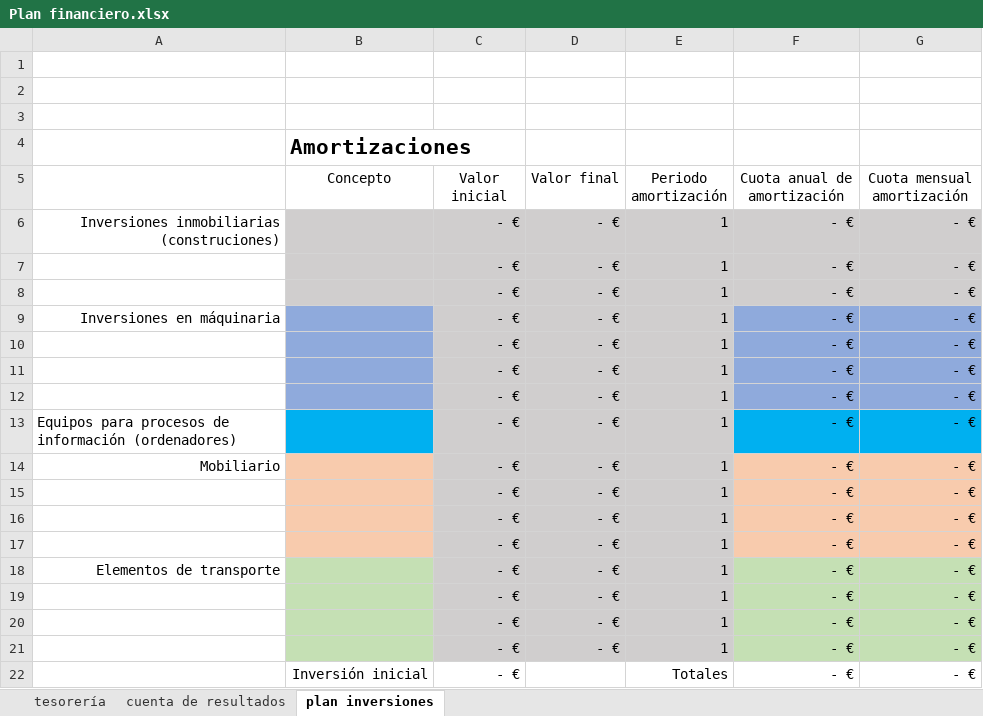
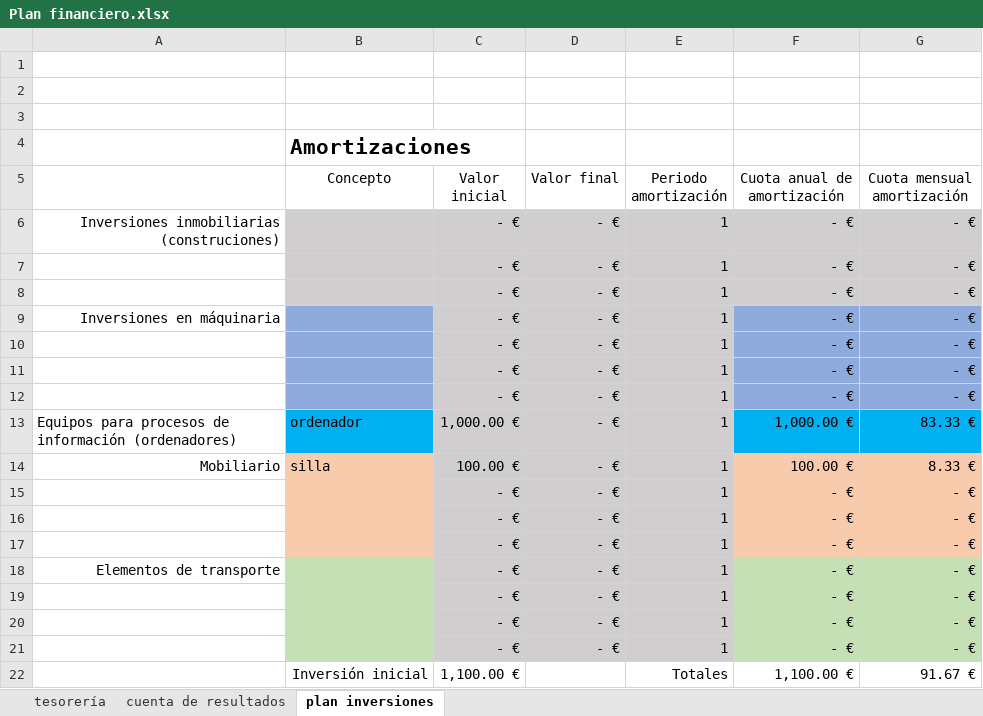
Before and after one commit to vod275/TFG_VIctor_Oliver, an Excel workbook: Trabajo_Fin_Grado/Plan financiero.xlsx, sheet plan inversiones, drawn as a sheet; values as stored, in another font and other column widths than the file's, no borders; removed rows and columns are numbered as before the commit, all else as after; the diff names each change by its address in the sheet, - before the commit and + after, or states it on an @@ line.

```diff
--- a/Trabajo_Fin_Grado/Plan financiero.xlsx (sheet plan inversiones)
+++ b/Trabajo_Fin_Grado/Plan financiero.xlsx (sheet plan inversiones)
-B13 (Concepto): (empty)
+B13 (Concepto): ordenador
-C13 (Valor inicial): - €
+C13 (Valor inicial): 1,000.00 €
-F13 (Cuota anual de amortización): - €
+F13 (Cuota anual de amortización): 1,000.00 €
-G13 (Cuota mensual amortización): - €
+G13 (Cuota mensual amortización): 83.33 €
-B14 (Concepto): (empty)
+B14 (Concepto): silla
-C14 (Valor inicial): - €
+C14 (Valor inicial): 100.00 €
-F14 (Cuota anual de amortización): - €
+F14 (Cuota anual de amortización): 100.00 €
-G14 (Cuota mensual amortización): - €
+G14 (Cuota mensual amortización): 8.33 €
-row 22:  | Inversión inicial | - € |  | Totales | - € | - €
+row 22:  | Inversión inicial | 1,100.00 € |  | Totales | 1,100.00 € | 91.67 €
```
Also changed, not shown: sheet tesorería, sheet cuenta de resultados, 2 other files.
